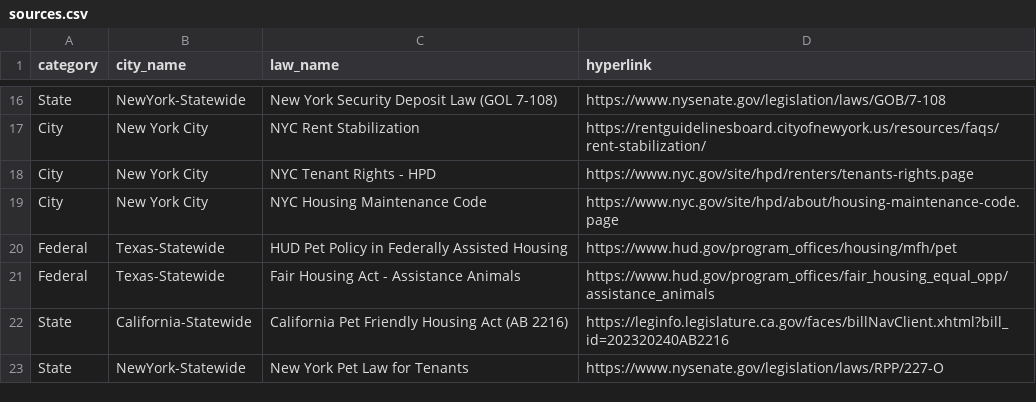
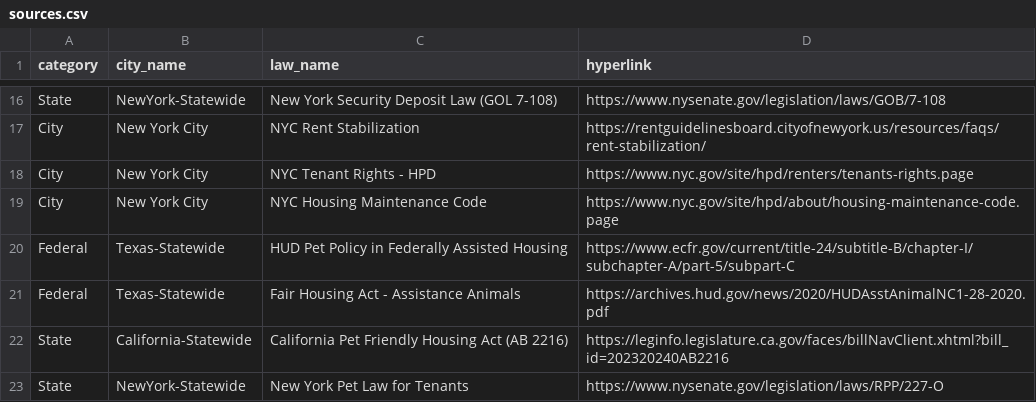
Before and after one commit to gurmank-32/AI-Agent-Intellectual-Platform, a CSV file: data/seeds/sources.csv, drawn as a sheet; only a part is shown, gaps mark what is left out.

```diff
--- a/data/seeds/sources.csv
+++ b/data/seeds/sources.csv
@@ -19,4 +19,4 @@ City,New York City,NYC Tenant Rights - HPD,https://www.nyc.gov/site/hpd/renters/
 City,New York City,NYC Housing Maintenance Code,https://www.nyc.gov/site/hpd/about/housing-maintenance-code.page
-Federal,Texas-Statewide,HUD Pet Policy in Federally Assisted Housing,https://www.hud.gov/program_offices/housing/mfh/pet
-Federal,Texas-Statewide,Fair Housing Act - Assistance Animals,https://www.hud.gov/program_offices/fair_housing_equal_opp/assistance_animals
+Federal,Texas-Statewide,HUD Pet Policy in Federally Assisted Housing,https://www.ecfr.gov/current/title-24/subtitle-B/chapter-I/subchapter-A/part-5/subpart-C
+Federal,Texas-Statewide,Fair Housing Act - Assistance Animals,https://archives.hud.gov/news/2020/HUDAsstAnimalNC1-28-2020.pdf
 State,California-Statewide,California Pet Friendly Housing Act (AB 2216),https://leginfo.legislature.ca.gov/faces/billNavClient.xhtml?bill_id=202320240AB2216
```
Also changed, not shown: 16 other files.
